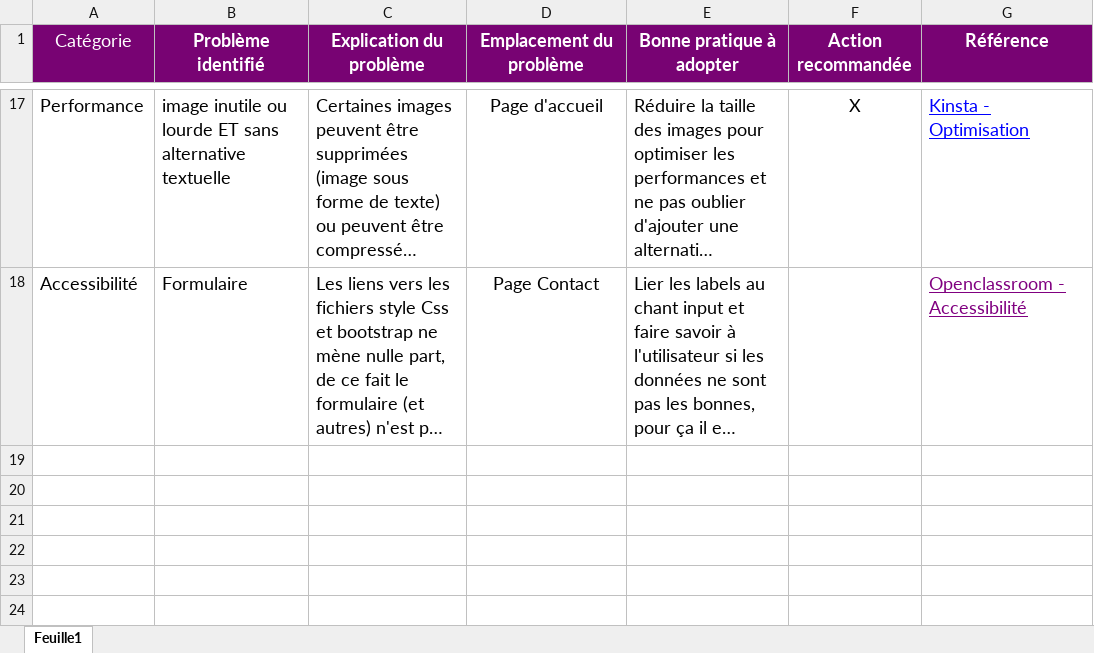
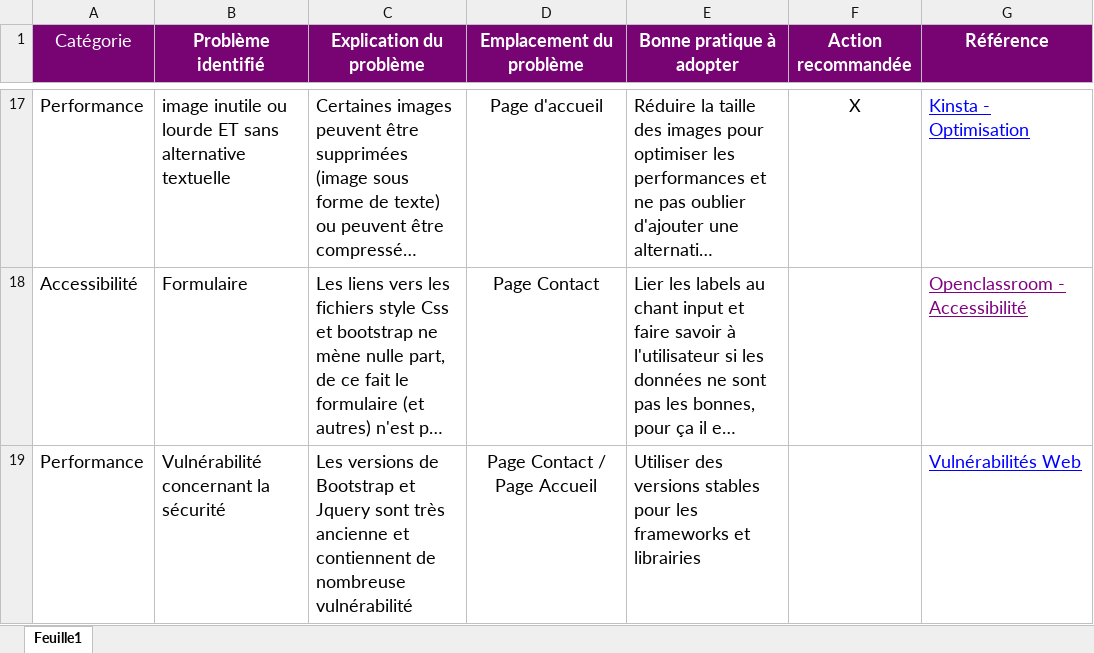
Before and after one commit to Florian-2/FlorianSicilia_4_25012021, an Excel workbook: Tableau-Audit.xlsx, sheet Feuille1, drawn as a sheet; only a part is shown, gaps mark what is left out; long unchanged cells end in …; values as stored, in another font and other column widths than the file's, no borders; the diff names each change by its address in the sheet, - before the commit and + after, or states it on an @@ line.

```diff
--- a/Tableau-Audit.xlsx (sheet Feuille1)
+++ b/Tableau-Audit.xlsx (sheet Feuille1)
+row 19: Performance | Vulnérabilité concernant la sécurité | Les versions de Bootstrap et Jquery sont très ancienne et contiennent de nombreuse vulnérabilité | Page Contact / Page Accueil | Utiliser des versions stables pour les frameworks et librairies |  | Vulnérabilités Web
```
Also changed, not shown: 4 other files.
